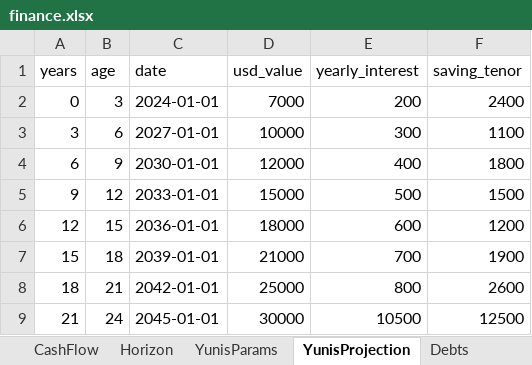
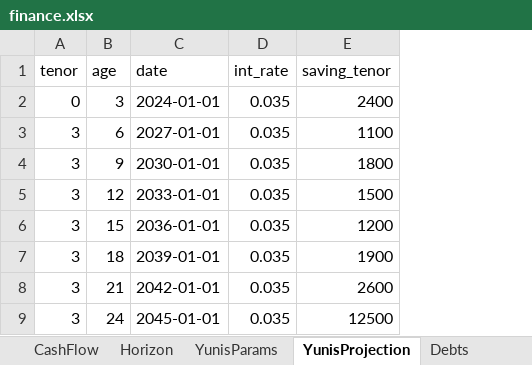
Before and after one commit to ahmedm838/personal-finance, an Excel workbook: docs/finance.xlsx, sheet YunisProjection, drawn as a sheet; values as stored, in another font and other column widths than the file's, no borders; removed rows and columns are numbered as before the commit, all else as after; the diff names each change by its address in the sheet, - before the commit and + after, or states it on an @@ line.

```diff
--- a/docs/finance.xlsx (sheet YunisProjection)
+++ b/docs/finance.xlsx (sheet YunisProjection)
-column A (years), rows 2-9: 0 | 3 | 6 | 9 | 12 | 15 | 18 | 21
+column A (tenor), rows 2-9: 0 | 3 | 3 | 3 | 3 | 3 | 3 | 3
-column D (usd_value), rows 2-9: 7000 | 10000 | 12000 | 15000 | 18000 | 21000 | 25000 | 30000
-column E (yearly_interest), rows 2-9: 200 | 300 | 400 | 500 | 600 | 700 | 800 | 10500
+column D (int_rate), rows 2-9: all 0.035
```
Also changed, not shown: sheet YunisParams, data/finance.xlsx, 9 other files.
